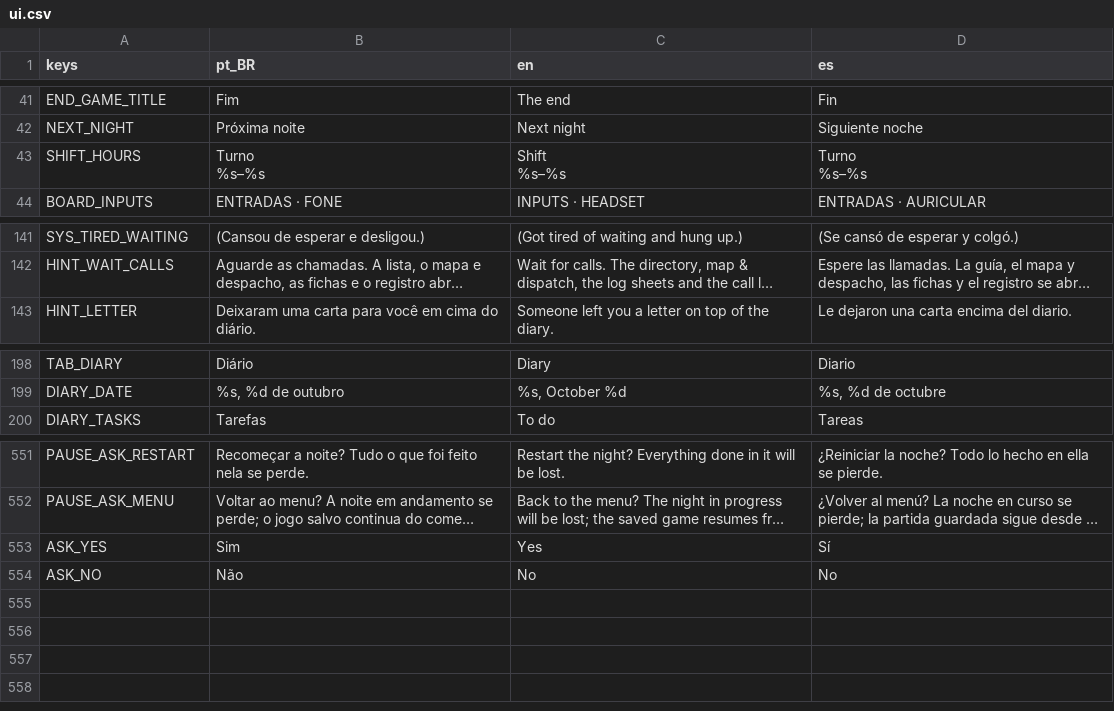
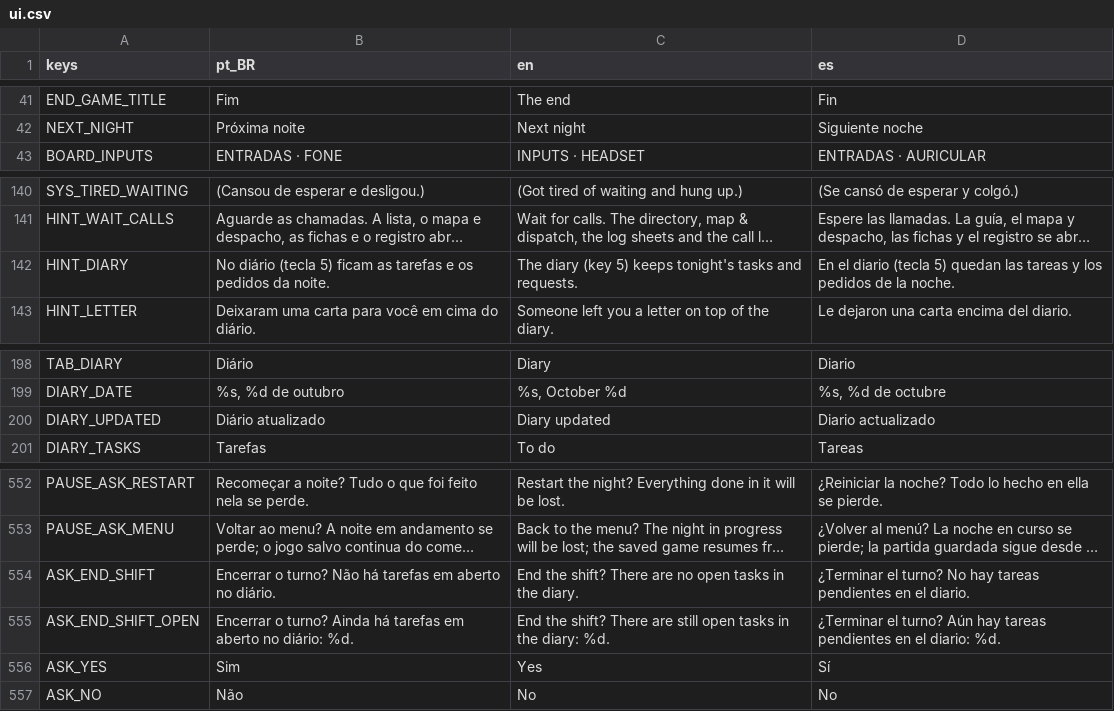
Before and after one commit to MendelDdS/Project-Switchboard, a CSV file: translations/ui.csv, drawn as a sheet; only a part is shown, gaps mark what is left out; long unchanged cells end in …; removed rows and columns are numbered as before the commit, all else as after; ↵ is a line break in a cell; the diff names each change by its address in the sheet, - before the commit and + after, or states it on an @@ line.

```diff
--- a/translations/ui.csv
+++ b/translations/ui.csv
-row 43: SHIFT_HOURS | Turno ↵ %s–%s | Shift ↵ %s–%s | Turno ↵ %s–%s
+row 142: HINT_DIARY | No diário (tecla 5) ficam as tarefas e os pedidos da noite. | The diary (key 5) keeps tonight's tasks and requests. | En el diario (tecla 5) quedan las tareas y los pedidos de la noche.
+row 200: DIARY_UPDATED | Diário atualizado | Diary updated | Diario actualizado
+row 554: ASK_END_SHIFT | Encerrar o turno? Não há tarefas em aberto no diário. | End the shift? There are no open tasks in the diary. | ¿Terminar el turno? No hay tareas pendientes en el diario.
+row 555: ASK_END_SHIFT_OPEN | Encerrar o turno? Ainda há tarefas em aberto no diário: %d. | End the shift? There are still open tasks in the diary: %d. | ¿Terminar el turno? Aún hay tareas pendientes en el diario: %d.
```
Also changed, not shown: 26 other files.
